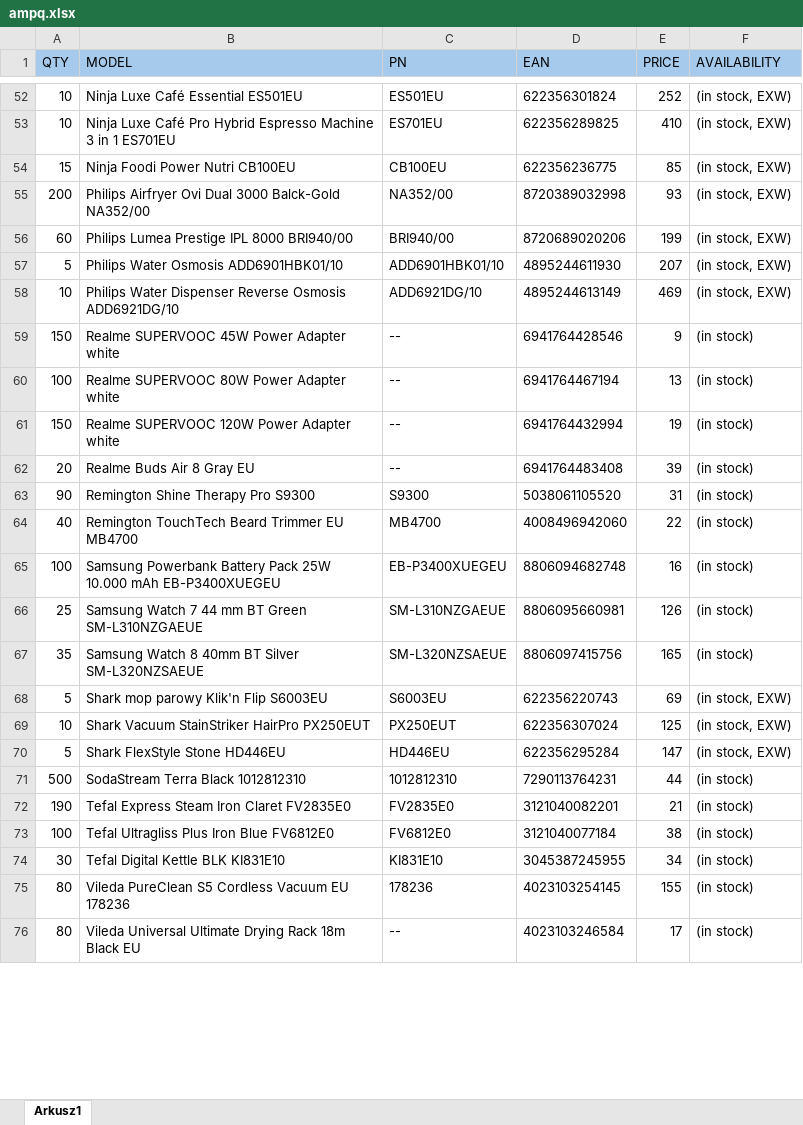
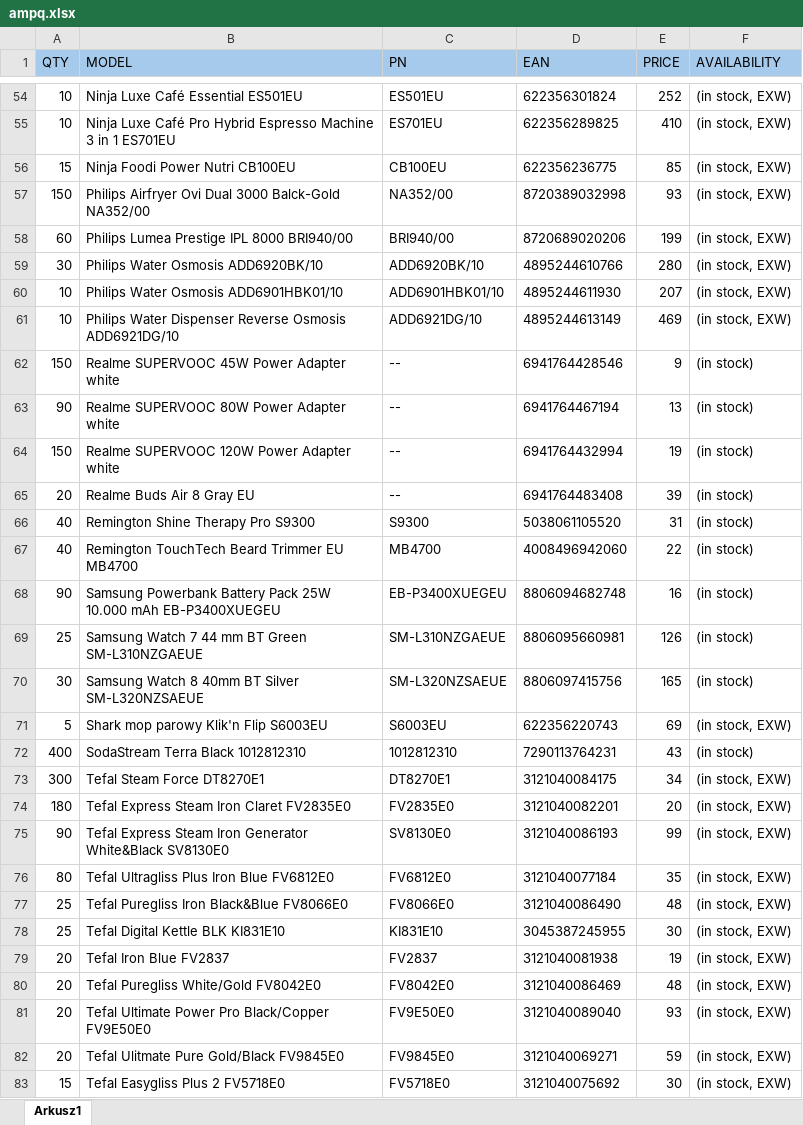
Before and after one commit to manojndev/isrealclient2, an Excel workbook: script2/input/ampq.xlsx, sheet Arkusz1, drawn as a sheet; only a part is shown, gaps mark what is left out; the shorter side is filled out with more unchanged rows; values as stored, in another font and other column widths than the file's, no borders; removed rows and columns are numbered as before the commit, all else as after; the diff covers the shown part only; the diff names each change by its address in the sheet, - before the commit and + after, or states it on an @@ line.

```diff
--- a/script2/input/ampq.xlsx (sheet Arkusz1)
+++ b/script2/input/ampq.xlsx (sheet Arkusz1)
-A57 (QTY): 200
+A57 (QTY): 150
+row 59: 30 | Philips Water Osmosis ADD6920BK/10 | ADD6920BK/10 | 4895244610766 | 280 | (in stock, EXW)
-A60 (QTY): 5
+A60 (QTY): 10
-A63 (QTY): 100
+A63 (QTY): 90
-A66 (QTY): 90
+A66 (QTY): 40
-A68 (QTY): 100
+A68 (QTY): 90
-A70 (QTY): 35
+A70 (QTY): 30
-row 69: 10 | Shark Vacuum StainStriker HairPro PX250EUT | PX250EUT | 622356307024 | 125 | (in stock, EXW)
-row 70: 5 | Shark FlexStyle Stone HD446EU | HD446EU | 622356295284 | 147 | (in stock, EXW)
-A72 (QTY): 500
+A72 (QTY): 400
-E72 (PRICE): 44
+E72 (PRICE): 43
+row 73: 300 | Tefal Steam Force DT8270E1 | DT8270E1 | 3121040084175 | 34 | (in stock, EXW)
-A74 (QTY): 190
+A74 (QTY): 180
-E74 (PRICE): 21
+E74 (PRICE): 20
-F74 (AVAILABILITY): (in stock)
+F74 (AVAILABILITY): (in stock, EXW)
+row 75: 90 | Tefal Express Steam Iron Generator White&Black SV8130E0 | SV8130E0 | 3121040086193 | 99 | (in stock, EXW)
-A76 (QTY): 100
+A76 (QTY): 80
-E76 (PRICE): 38
+E76 (PRICE): 35
-F76 (AVAILABILITY): (in stock)
+F76 (AVAILABILITY): (in stock, EXW)
+row 77: 25 | Tefal Puregliss Iron Black&Blue FV8066E0 | FV8066E0 | 3121040086490 | 48 | (in stock, EXW)
-A78 (QTY): 30
+A78 (QTY): 25
-E78 (PRICE): 34
+E78 (PRICE): 30
-F78 (AVAILABILITY): (in stock)
+F78 (AVAILABILITY): (in stock, EXW)
+row 79: 20 | Tefal Iron Blue FV2837 | FV2837 | 3121040081938 | 19 | (in stock, EXW)
+row 80: 20 | Tefal Puregliss White/Gold FV8042E0 | FV8042E0 | 3121040086469 | 48 | (in stock, EXW)
+row 81: 20 | Tefal Ultimate Power Pro Black/Copper FV9E50E0 | FV9E50E0 | 3121040089040 | 93 | (in stock, EXW)
+row 82: 20 | Tefal Ulitmate Pure Gold/Black FV9845E0 | FV9845E0 | 3121040069271 | 59 | (in stock, EXW)
+row 83: 15 | Tefal Easygliss Plus 2 FV5718E0 | FV5718E0 | 3121040075692 | 30 | (in stock, EXW)
```
Also changed, not shown: 15 added rows, 7 removed rows and 48 edited cells elsewhere in this sheet, formulas that keep their value, script2/bol.xlsx, script2/digitec.xlsx, 24 other files.
